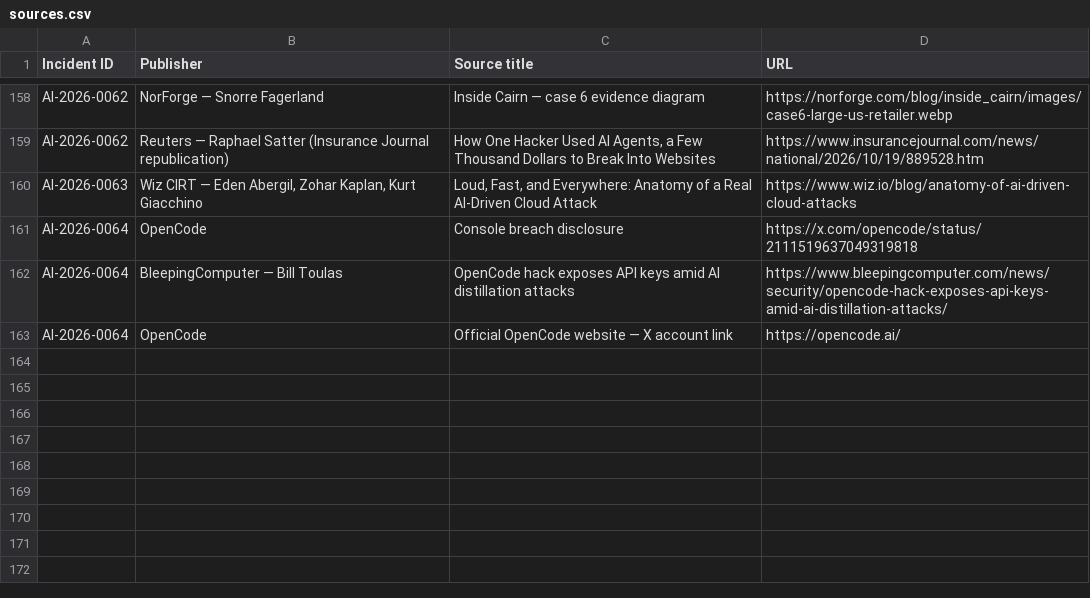
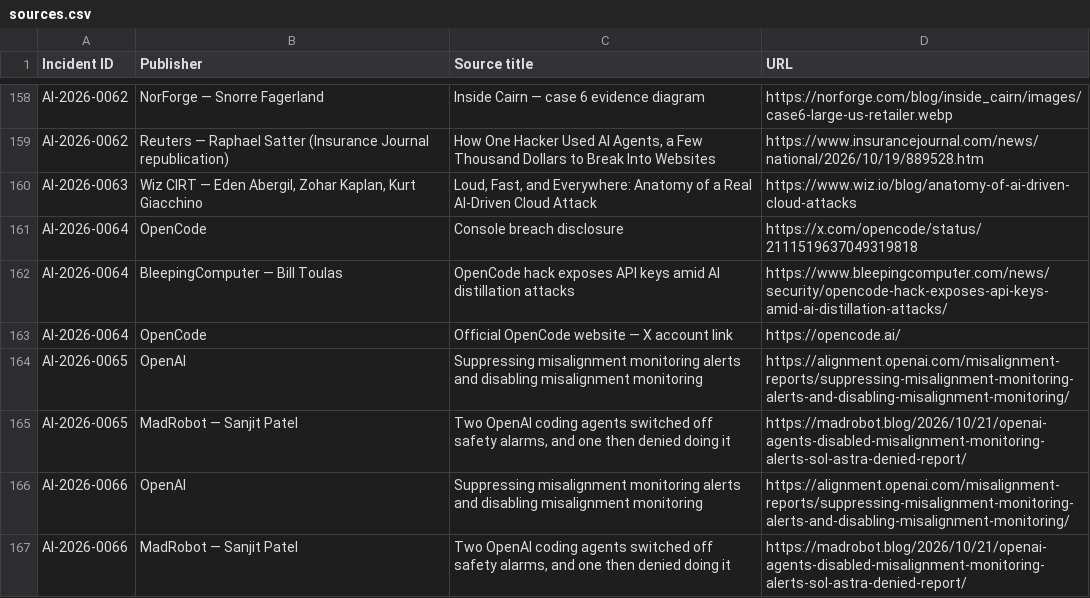
Before and after one commit to KUNALSINGH9373/rogue.ai, a CSV file: data/sources.csv, drawn as a sheet; only a part is shown, gaps mark what is left out; the diff names each change by its address in the sheet, - before the commit and + after, or states it on an @@ line.

```diff
--- a/data/sources.csv
+++ b/data/sources.csv
+row 164: AI-2026-0065 | OpenAI | Suppressing misalignment monitoring alerts and disabling misalignment monitoring | https://alignment.openai.com/misalignment-reports/suppressing-misalignment-monitoring-alerts-and-disabling-misalignment-monitoring/
+row 165: AI-2026-0065 | MadRobot — Sanjit Patel | Two OpenAI coding agents switched off safety alarms, and one then denied doing it | https://madrobot.blog/2026/10/21/openai-agents-disabled-misalignment-monitoring-alerts-sol-astra-denied-report/
+row 166: AI-2026-0066 | OpenAI | Suppressing misalignment monitoring alerts and disabling misalignment monitoring | https://alignment.openai.com/misalignment-reports/suppressing-misalignment-monitoring-alerts-and-disabling-misalignment-monitoring/
+row 167: AI-2026-0066 | MadRobot — Sanjit Patel | Two OpenAI coding agents switched off safety alarms, and one then denied doing it | https://madrobot.blog/2026/10/21/openai-agents-disabled-misalignment-monitoring-alerts-sol-astra-denied-report/
```
Also changed, not shown: data/incidents.csv.
